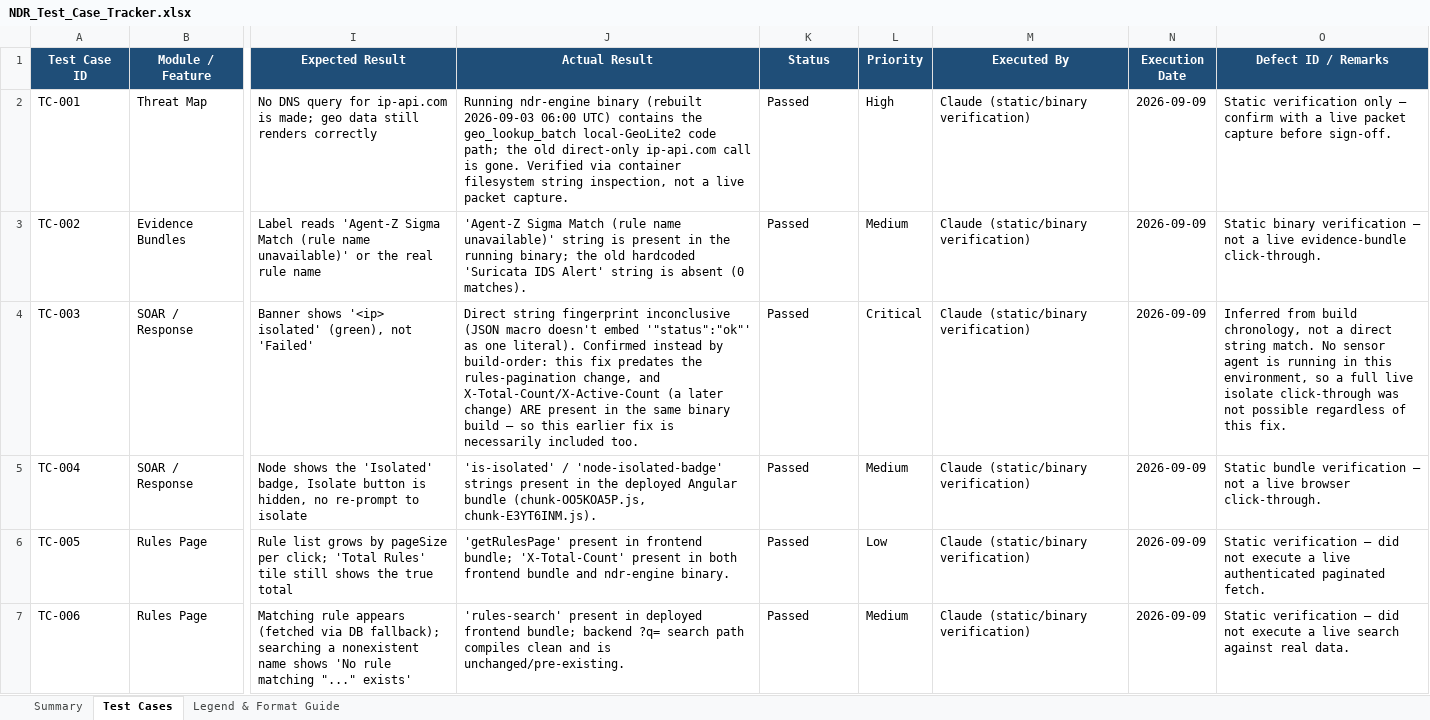
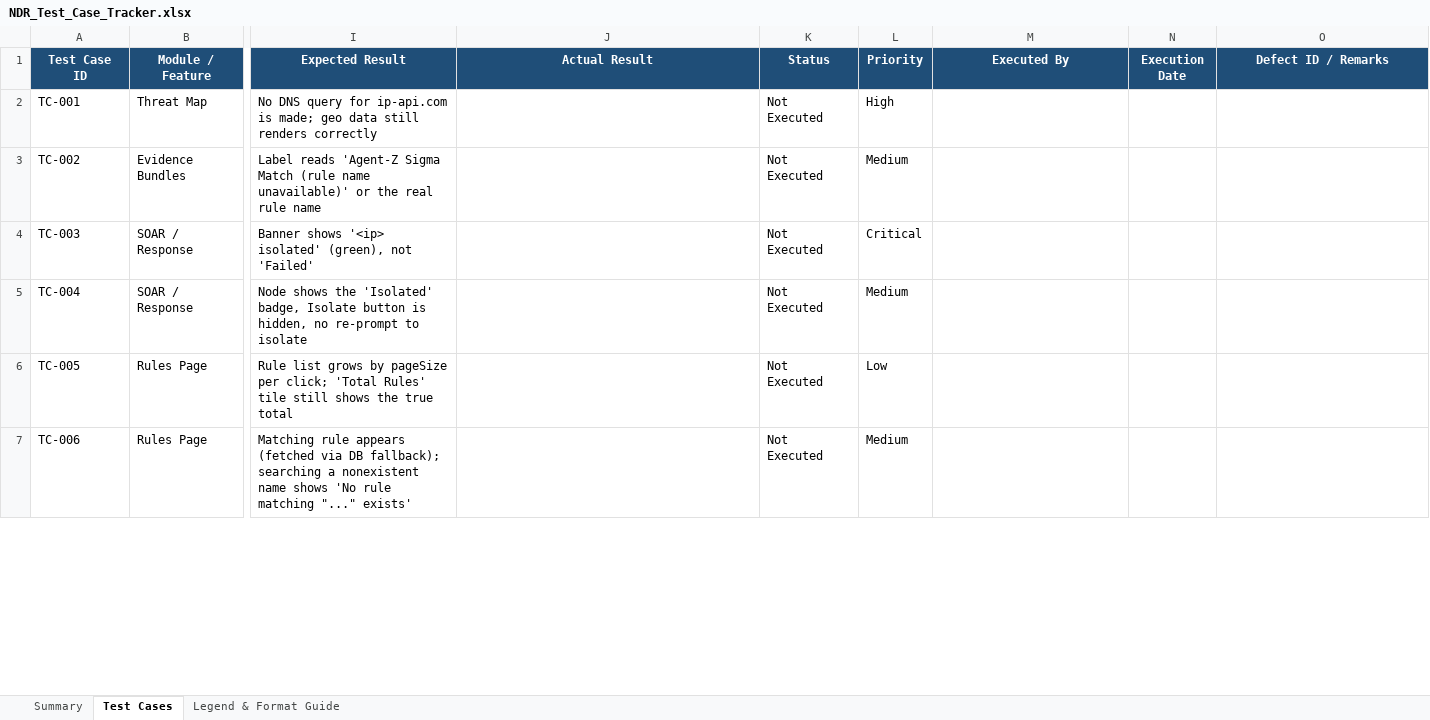
Before and after one commit to jithinjoseph-workspace/NDR-SIEM, an Excel workbook: qa/NDR_Test_Case_Tracker.xlsx, sheet Test Cases, drawn as a sheet; only a part is shown, gaps mark what is left out; values as stored, in another font and other column widths than the file's, no borders; conditional formats not drawn; the diff covers the shown part only; the diff names each change by its address in the sheet, - before the commit and + after, or states it on an @@ line.

Commit message:
Before UI updates

```diff
--- a/qa/NDR_Test_Case_Tracker.xlsx (sheet Test Cases)
+++ b/qa/NDR_Test_Case_Tracker.xlsx (sheet Test Cases)
-J2 (Actual Result): Running ndr-engine binary (rebuilt 2026-09-03 06:00 UTC) contains the geo_lookup_batch local-GeoLite2 code path; the old direct-only ip-api.com call is gone. Verified via container filesystem string inspection, not a live packet capture.
+J2 (Actual Result): (empty)
-K2:K7 (Status): Passed
+K2:K7 (Status): Not Executed
-M2:M7 (Executed By): Claude (static/binary verification)
+M2:M7 (Executed By): (empty)
-N2:N7 (Execution Date): 2026-09-09
+N2:N7 (Execution Date): (empty)
-O2 (Defect ID / Remarks): Static verification only — confirm with a live packet capture before sign-off.
+O2 (Defect ID / Remarks): (empty)
-J3 (Actual Result): 'Agent-Z Sigma Match (rule name unavailable)' string is present in the running binary; the old hardcoded 'Suricata IDS Alert' string is absent (0 matches).
+J3 (Actual Result): (empty)
-O3 (Defect ID / Remarks): Static binary verification — not a live evidence-bundle click-through.
+O3 (Defect ID / Remarks): (empty)
-J4 (Actual Result): Direct string fingerprint inconclusive (JSON macro doesn't embed '"status":"ok"' as one literal). Confirmed instead by build-order: this fix predates the rules-pagination change, and X-Total-Count/X-Active-Count (a later change) ARE present in the same binary build — so this earlier fix is necessarily included too.
+J4 (Actual Result): (empty)
-O4 (Defect ID / Remarks): Inferred from build chronology, not a direct string match. No sensor agent is running in this environment, so a full live isolate click-through was not possible regardless of this fix.
+O4 (Defect ID / Remarks): (empty)
-J5 (Actual Result): 'is-isolated' / 'node-isolated-badge' strings present in the deployed Angular bundle (chunk-OO5KOA5P.js, chunk-E3YT6INM.js).
+J5 (Actual Result): (empty)
-O5 (Defect ID / Remarks): Static bundle verification — not a live browser click-through.
+O5 (Defect ID / Remarks): (empty)
-J6 (Actual Result): 'getRulesPage' present in frontend bundle; 'X-Total-Count' present in both frontend bundle and ndr-engine binary.
+J6 (Actual Result): (empty)
-O6 (Defect ID / Remarks): Static verification — did not execute a live authenticated paginated fetch.
+O6 (Defect ID / Remarks): (empty)
-J7 (Actual Result): 'rules-search' present in deployed frontend bundle; backend ?q= search path compiles clean and is unchanged/pre-existing.
+J7 (Actual Result): (empty)
-O7 (Defect ID / Remarks): Static verification — did not execute a live search against real data.
+O7 (Defect ID / Remarks): (empty)
```
Also changed, not shown: 17 added rows and 5 edited cells elsewhere in this sheet, sheet Summary, 5 other files.
